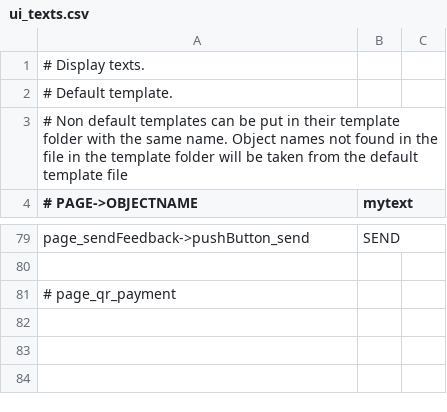
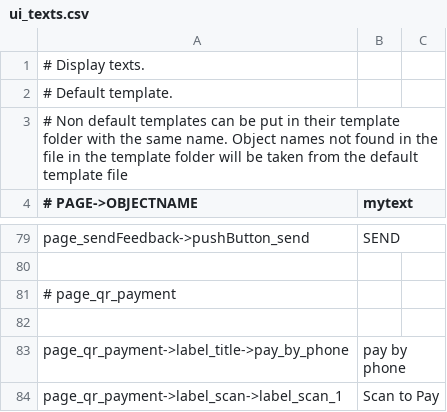
Before and after one commit to opensoapstand/station_computer, a CSV file: ui/references/templates/default/ui_texts.csv, drawn as a sheet; only a part is shown, gaps mark what is left out; the diff covers the shown part only; the diff names each change by its address in the sheet, - before the commit and + after, or states it on an @@ line.

```diff
--- a/ui/references/templates/default/ui_texts.csv
+++ b/ui/references/templates/default/ui_texts.csv
+row 82: (empty)
+row 83: page_qr_payment->label_title->pay_by_phone | pay by phone
+row 84: page_qr_payment->label_scan->label_scan_1 | Scan to Pay
```
Also changed, not shown: 2 added rows elsewhere in this file, 2 other files.
